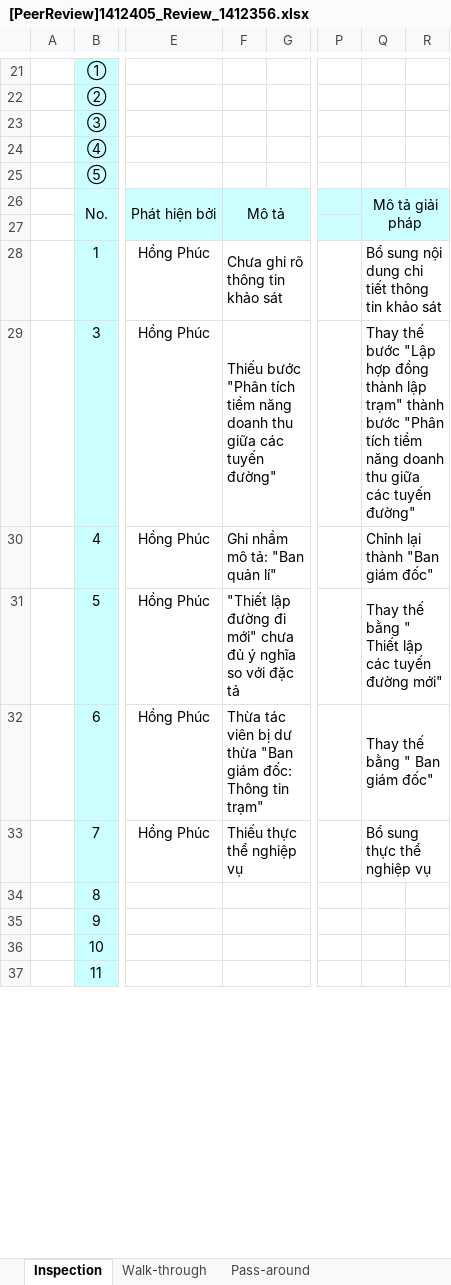
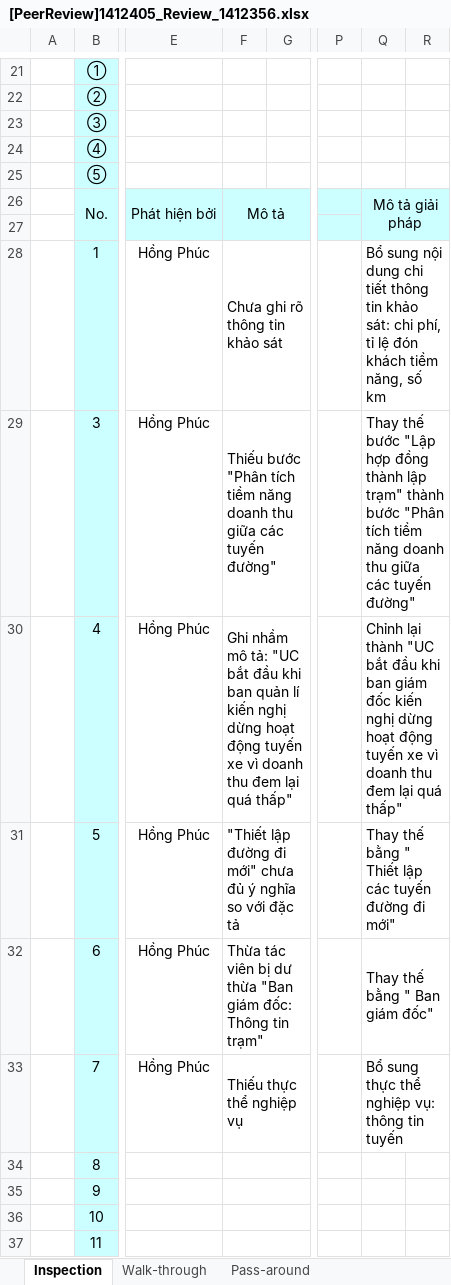
Before and after one commit to ndtnguyen/QLXeKhach-C43, an Excel workbook: 01_Document/Phân tích yêu cầu/Peer review/[PeerReview]1412405_Review_1412356.xlsx, sheet Inspection, drawn as a sheet; only a part is shown, gaps mark what is left out; values as stored, in another font and other column widths than the file's, no borders; conditional formats not drawn; the diff names each change by its address in the sheet, - before the commit and + after, or states it on an @@ line.

Commit message:
Bổ sung cột Mô tả và giải pháp chi tiết hơn

```diff
--- a/01_Document/Phân tích yêu cầu/Peer review/[PeerReview]1412405_Review_1412356.xlsx (sheet Inspection)
+++ b/01_Document/Phân tích yêu cầu/Peer review/[PeerReview]1412405_Review_1412356.xlsx (sheet Inspection)
-Q28: …tin khảo sát
+Q28: …tin khảo sát: chi phí, tỉ lệ đón khách tiềm năng, số km
-F30: …mô tả: "Ban quản lí"
+F30: …mô tả: "UC bắt đầu khi ban quản lí kiến nghị dừng hoạt động tuyến xe vì doanh thu đem lại quá thấp"
-Q30: …lại thành "Ban giám đốc"
+Q30: …lại thành "UC bắt đầu khi ban giám đốc kiến nghị dừng hoạt động tuyến xe vì doanh thu đem lại quá thấp"
-Q31: …tuyến đường mới"
+Q31: …tuyến đường đi mới"
-Q33: Bổ sung thực thể nghiệp vụ
+Q33: Bổ sung thực thể nghiệp vụ: thông tin tuyến
```
